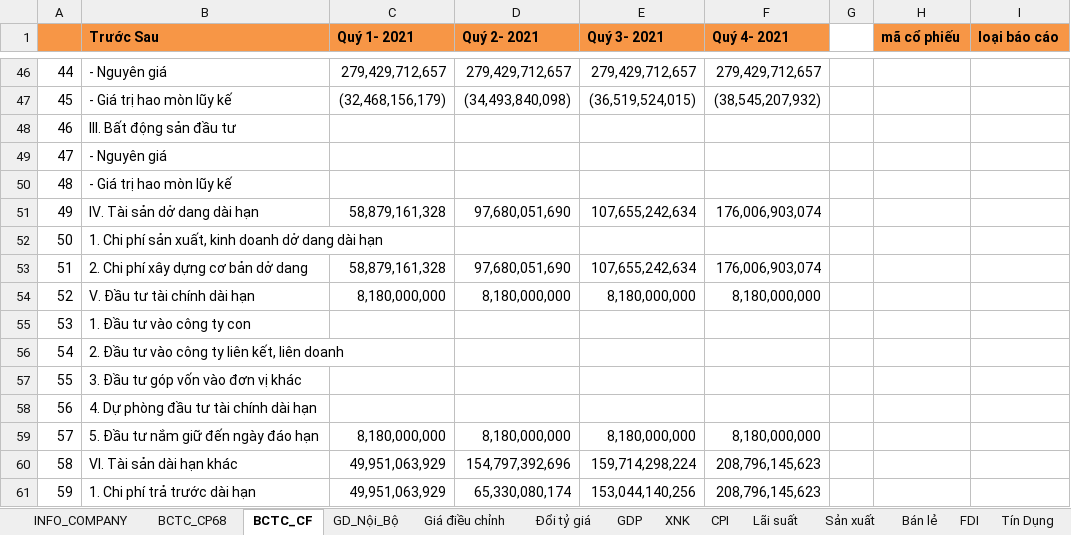
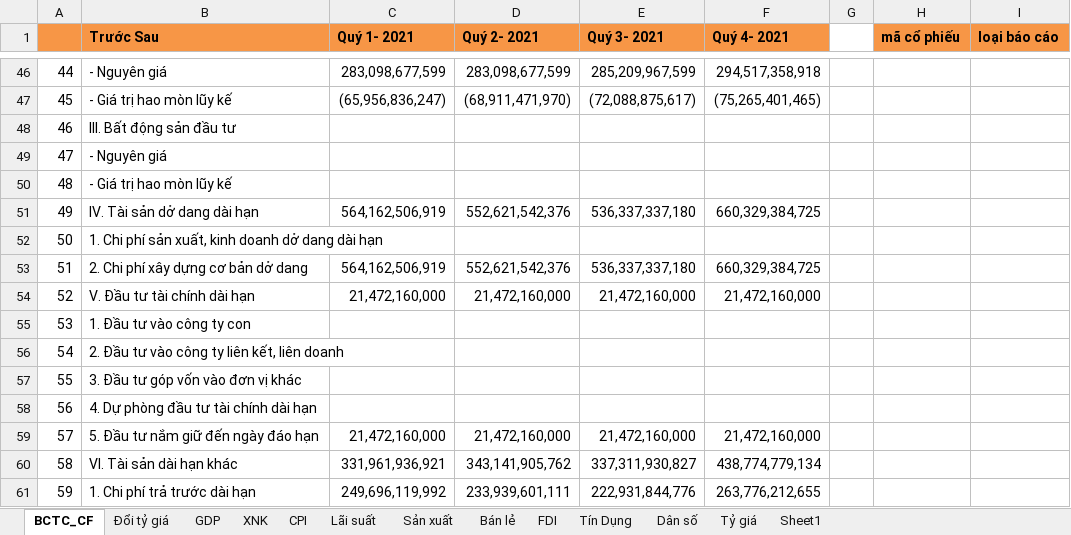
Before and after one commit to NPhucBinh/function_excel, an Excel workbook: function_excel/function.xlsm, sheet BCTC_CF, drawn as a sheet; only a part is shown, gaps mark what is left out; values as stored, in another font and other column widths than the file's, no borders; the diff covers the shown part only; the diff names each change by its address in the sheet, - before the commit and + after, or states it on an @@ line.

```diff
--- a/function_excel/function.xlsm (sheet BCTC_CF)
+++ b/function_excel/function.xlsm (sheet BCTC_CF)
-sheet tab: INFO_COMPANY
-sheet tab: BCTC_CP68
-sheet tab: GD_Nội_Bộ
-sheet tab: Giá điều chỉnh
+sheet tab: Sheet1
-C46 (Quý 1- 2021): 279,429,712,657
+C46 (Quý 1- 2021): 283,098,677,599
-D46 (Quý 2- 2021): 279,429,712,657
+D46 (Quý 2- 2021): 283,098,677,599
-E46 (Quý 3- 2021): 279,429,712,657
+E46 (Quý 3- 2021): 285,209,967,599
-F46 (Quý 4- 2021): 279,429,712,657
+F46 (Quý 4- 2021): 294,517,358,918
-C47 (Quý 1- 2021): (32,468,156,179)
+C47 (Quý 1- 2021): (65,956,836,247)
-D47 (Quý 2- 2021): (34,493,840,098)
+D47 (Quý 2- 2021): (68,911,471,970)
-E47 (Quý 3- 2021): (36,519,524,015)
+E47 (Quý 3- 2021): (72,088,875,617)
-F47 (Quý 4- 2021): (38,545,207,932)
+F47 (Quý 4- 2021): (75,265,401,465)
-C51 (Quý 1- 2021): 58,879,161,328
+C51 (Quý 1- 2021): 564,162,506,919
-D51 (Quý 2- 2021): 97,680,051,690
+D51 (Quý 2- 2021): 552,621,542,376
-E51 (Quý 3- 2021): 107,655,242,634
+E51 (Quý 3- 2021): 536,337,337,180
-F51 (Quý 4- 2021): 176,006,903,074
+F51 (Quý 4- 2021): 660,329,384,725
-C53 (Quý 1- 2021): 58,879,161,328
+C53 (Quý 1- 2021): 564,162,506,919
-D53 (Quý 2- 2021): 97,680,051,690
+D53 (Quý 2- 2021): 552,621,542,376
-E53 (Quý 3- 2021): 107,655,242,634
+E53 (Quý 3- 2021): 536,337,337,180
-F53 (Quý 4- 2021): 176,006,903,074
+F53 (Quý 4- 2021): 660,329,384,725
-C54 (Quý 1- 2021): 8,180,000,000
+C54 (Quý 1- 2021): 21,472,160,000
-D54 (Quý 2- 2021): 8,180,000,000
+D54 (Quý 2- 2021): 21,472,160,000
-E54 (Quý 3- 2021): 8,180,000,000
+E54 (Quý 3- 2021): 21,472,160,000
-F54 (Quý 4- 2021): 8,180,000,000
+F54 (Quý 4- 2021): 21,472,160,000
-C59 (Quý 1- 2021): 8,180,000,000
+C59 (Quý 1- 2021): 21,472,160,000
-D59 (Quý 2- 2021): 8,180,000,000
+D59 (Quý 2- 2021): 21,472,160,000
-E59 (Quý 3- 2021): 8,180,000,000
+E59 (Quý 3- 2021): 21,472,160,000
-F59 (Quý 4- 2021): 8,180,000,000
+F59 (Quý 4- 2021): 21,472,160,000
-C60 (Quý 1- 2021): 49,951,063,929
+C60 (Quý 1- 2021): 331,961,936,921
-D60 (Quý 2- 2021): 154,797,392,696
+D60 (Quý 2- 2021): 343,141,905,762
-E60 (Quý 3- 2021): 159,714,298,224
+E60 (Quý 3- 2021): 337,311,930,827
-F60 (Quý 4- 2021): 208,796,145,623
+F60 (Quý 4- 2021): 438,774,779,134
-C61 (Quý 1- 2021): 49,951,063,929
+C61 (Quý 1- 2021): 249,696,119,992
-D61 (Quý 2- 2021): 65,330,080,174
+D61 (Quý 2- 2021): 233,939,601,111
-E61 (Quý 3- 2021): 153,044,140,256
+E61 (Quý 3- 2021): 222,931,844,776
-F61 (Quý 4- 2021): 208,796,145,623
+F61 (Quý 4- 2021): 263,776,212,655
```
Also changed, not shown: 233 edited cells elsewhere in this sheet, sheet Lãi suất, sheet Đổi tỷ giá, sheet Dân số, sheet Tín Dụng, sheet Tỷ giá, 2 other files.
